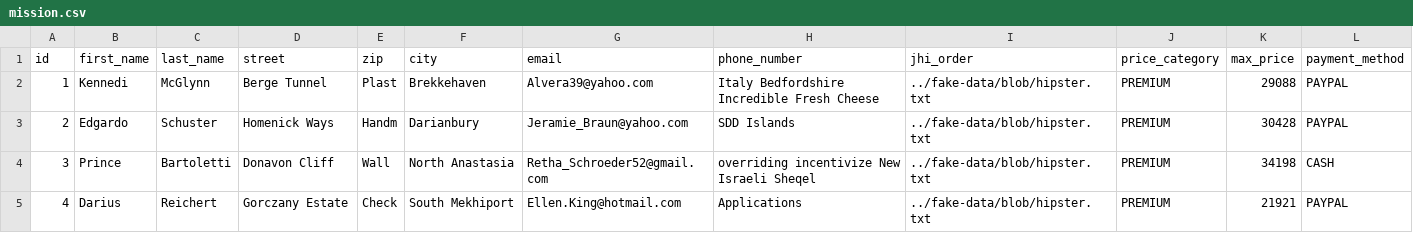
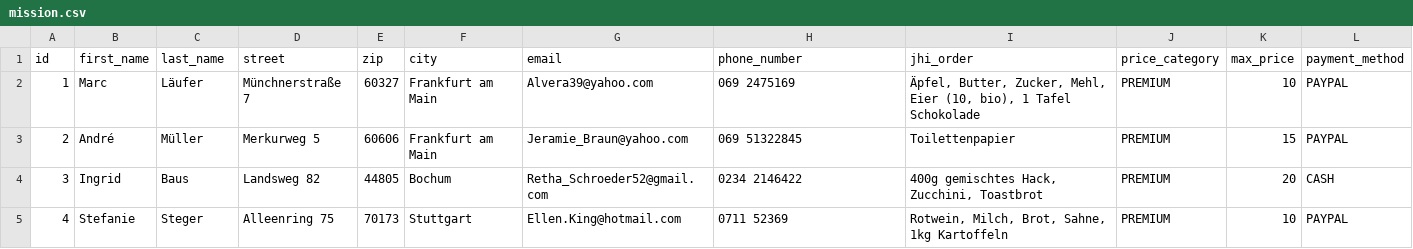
Before and after one commit to fjw/karmakurier, a CSV file: backend/src/main/resources/config/liquibase/fake-data/mission.csv, drawn as a sheet; only a part is shown; the diff covers the shown part only.

Commit message:
Make test data more realistic

```diff
--- a/backend/src/main/resources/config/liquibase/fake-data/mission.csv
+++ b/backend/src/main/resources/config/liquibase/fake-data/mission.csv
@@ -1,5 +1,5 @@
 id;first_name;last_name;street;zip;city;email;phone_number;jhi_order;price_category;max_price;payment_method
-1;Kennedi;McGlynn;Berge Tunnel;Plast;Brekkehaven;Alvera39@yahoo.com;Italy Bedfordshire Incredible Fresh Cheese;../fake-data/blob/hipster.txt;PREMIUM;29088;PAYPAL
-2;Edgardo;Schuster;Homenick Ways;Handm;Darianbury;Jeramie_Braun@yahoo.com;SDD Islands;../fake-data/blob/hipster.txt;PREMIUM;30428;PAYPAL
-3;Prince;Bartoletti;Donavon Cliff;Wall ;North Anastasia;Retha_Schroeder52@gmail.com;overriding incentivize New Israeli Sheqel;../fake-data/blob/hipster.txt;PREMIUM;34198;CASH
-4;Darius;Reichert;Gorczany Estate;Check;South Mekhiport;Ellen.King@hotmail.com;Applications;../fake-data/blob/hipster.txt;PREMIUM;21921;PAYPAL
+1;Marc;Läufer;Münchnerstraße 7;60327;Frankfurt am Main;Alvera39@yahoo.com;069 2475169;Äpfel, Butter, Zucker, Mehl, Eier (10, bio), 1 Tafel Schokolade;PREMIUM;10;PAYPAL
+2;André;Müller;Merkurweg 5;60606;Frankfurt am Main;Jeramie_Braun@yahoo.com;069 51322845;Toilettenpapier;PREMIUM;15;PAYPAL
+3;Ingrid;Baus;Landsweg 82;44805;Bochum;Retha_Schroeder52@gmail.com;0234 2146422;400g gemischtes Hack, Zucchini, Toastbrot;PREMIUM;20;CASH
+4;Stefanie;Steger;Alleenring 75;70173;Stuttgart;Ellen.King@hotmail.com;0711 52369;Rotwein, Milch, Brot, Sahne, 1kg Kartoffeln;PREMIUM;10;PAYPAL
```
Also changed, not shown: 48 edited cells elsewhere in this file, 1 other file.
